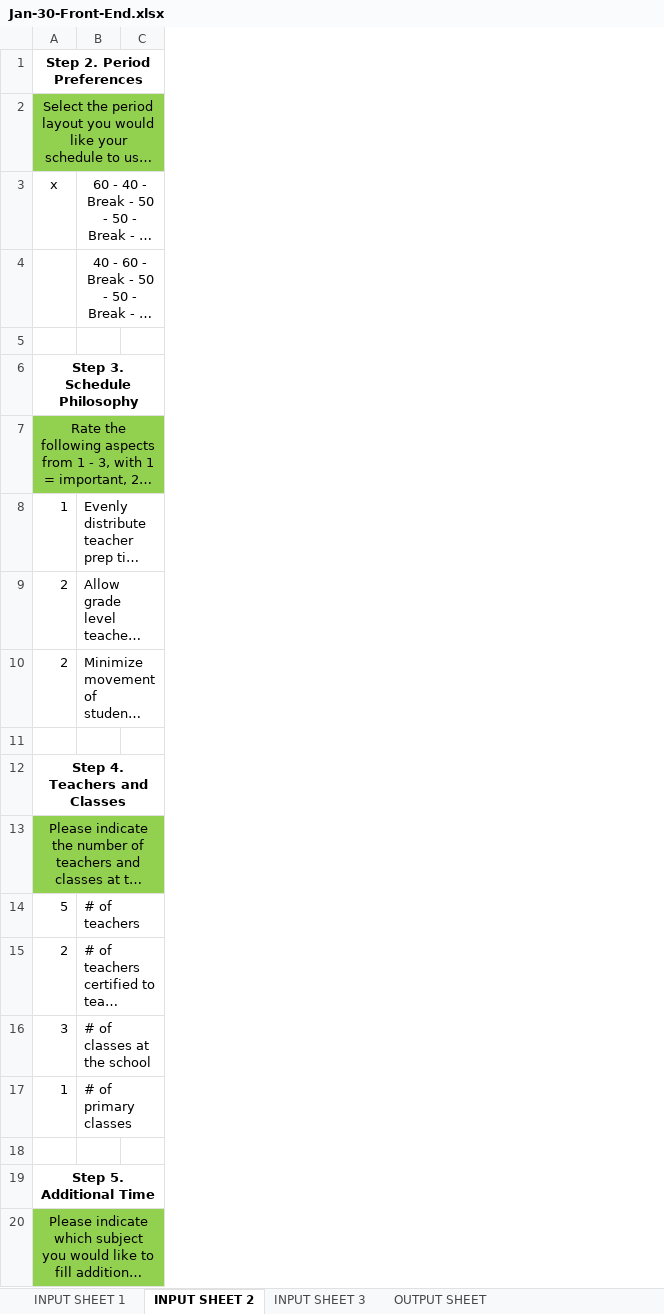
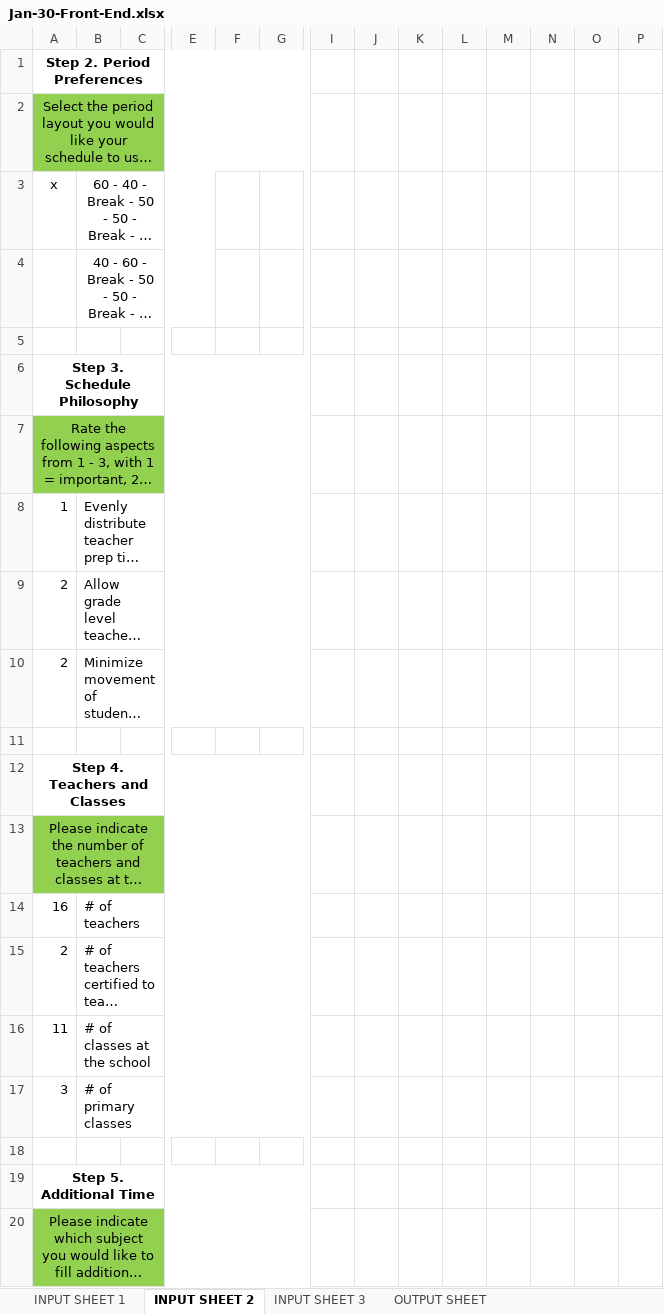
Before and after one commit to team13-fydp/fydp, an Excel workbook: FYDP_ModV1/Jan-30-Front-End.xlsx, sheet INPUT SHEET 2, drawn as a sheet; only a part is shown, gaps mark what is left out; long unchanged cells end in …; values as stored, in another font and other column widths than the file's, no borders; conditional formats not drawn; removed rows and columns are numbered as before the commit, all else as after; rows hold the shown columns only; the diff covers the shown part only; the diff names each change by its address in the sheet, - before the commit and + after, or states it on an @@ line.

```diff
--- a/FYDP_ModV1/Jan-30-Front-End.xlsx (sheet INPUT SHEET 2)
+++ b/FYDP_ModV1/Jan-30-Front-End.xlsx (sheet INPUT SHEET 2)
+column E, empty
+column F, empty
+column G, empty
+column I, empty
+column J, empty
+column K, empty
+column L, empty
+column M, empty
+column N, empty
+column O, empty
+column P, empty
-B3:E3 merged
+B3:E3 merged
-B4:E4 merged
+B4:E4 merged
-A14: 5
+A14: 16
+row 16: 11 | # of classes at the school
-B17: # of classes at the school
+B17: # of primary classes
-row 17: 1 | # of primary classes
```
Also changed, not shown: 24 added rows, 2 removed rows, 6 edited cells and merged cells elsewhere in this sheet, sheet INPUT SHEET 3, sheet INPUT SHEET 1, formulas that keep their value, hidden cells, 4 other files.
